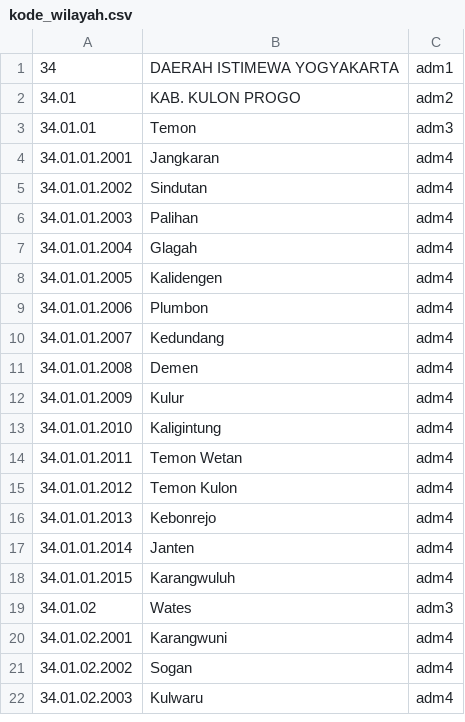
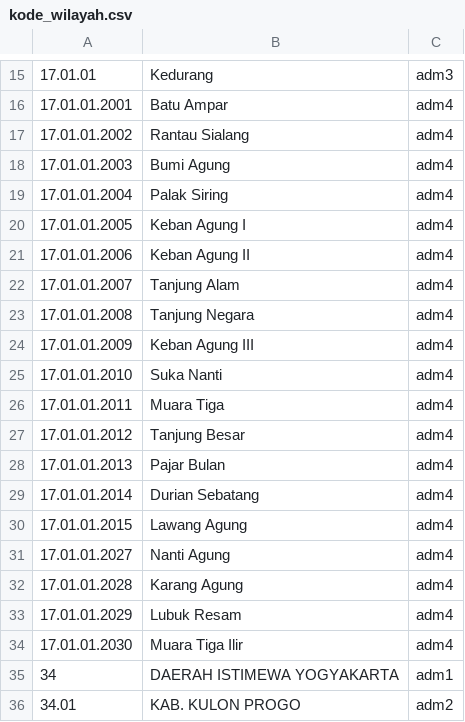
Before and after one commit to UKDW-StrukturData/project-akhir-struktur-data-grup-b-trio-macan, a CSV file: kode_wilayah.csv, drawn as a sheet; only a part is shown, gaps mark what is left out; the shorter side is filled out with more unchanged rows; the diff covers the shown part only.

```diff
--- a/kode_wilayah.csv
+++ b/kode_wilayah.csv
@@ -1 +15,21 @@
+17.01.01,Kedurang,adm3
+17.01.01.2001,Batu Ampar,adm4
+17.01.01.2002,Rantau Sialang,adm4
+17.01.01.2003,Bumi Agung,adm4
+17.01.01.2004,Palak Siring,adm4
+17.01.01.2005,Keban Agung I,adm4
+17.01.01.2006,Keban Agung II,adm4
+17.01.01.2007,Tanjung Alam,adm4
+17.01.01.2008,Tanjung Negara,adm4
+17.01.01.2009,Keban Agung III,adm4
+17.01.01.2010,Suka Nanti,adm4
+17.01.01.2011,Muara Tiga,adm4
+17.01.01.2012,Tanjung Besar,adm4
+17.01.01.2013,Pajar Bulan,adm4
+17.01.01.2014,Durian Sebatang,adm4
+17.01.01.2015,Lawang Agung,adm4
+17.01.01.2027,Nanti Agung,adm4
+17.01.01.2028,Karang Agung,adm4
+17.01.01.2029,Lubuk Resam,adm4
+17.01.01.2030,Muara Tiga Ilir,adm4
 34,DAERAH ISTIMEWA YOGYAKARTA,adm1
```
Also changed, not shown: 14 added rows elsewhere in this file, 2 other files.
